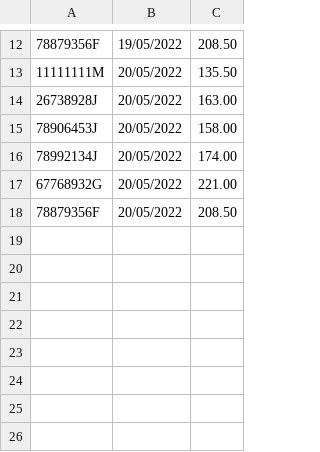
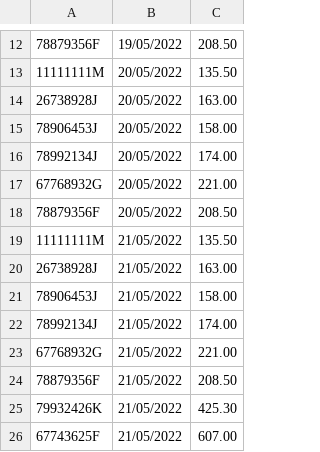
Before and after one commit to DreaMan92/Panaderia, a CSV file: RepositoriosCSV/deudas.csv, drawn as a sheet; only a part is shown, gaps mark what is left out; the diff names each change by its address in the sheet, - before the commit and + after, or states it on an @@ line.

```diff
--- a/RepositoriosCSV/deudas.csv
+++ b/RepositoriosCSV/deudas.csv
+row 19: 11111111M | 21/05/2022 | 135.50
+row 20: 26738928J | 21/05/2022 | 163.00
+row 21: 78906453J | 21/05/2022 | 158.00
+row 22: 78992134J | 21/05/2022 | 174.00
+row 23: 67768932G | 21/05/2022 | 221.00
+row 24: 78879356F | 21/05/2022 | 208.50
+row 25: 79932426K | 21/05/2022 | 425.30
+row 26: 67743625F | 21/05/2022 | 607.00
```
Also changed, not shown: RepositoriosCSV/pedidos.csv, 37 other files.
